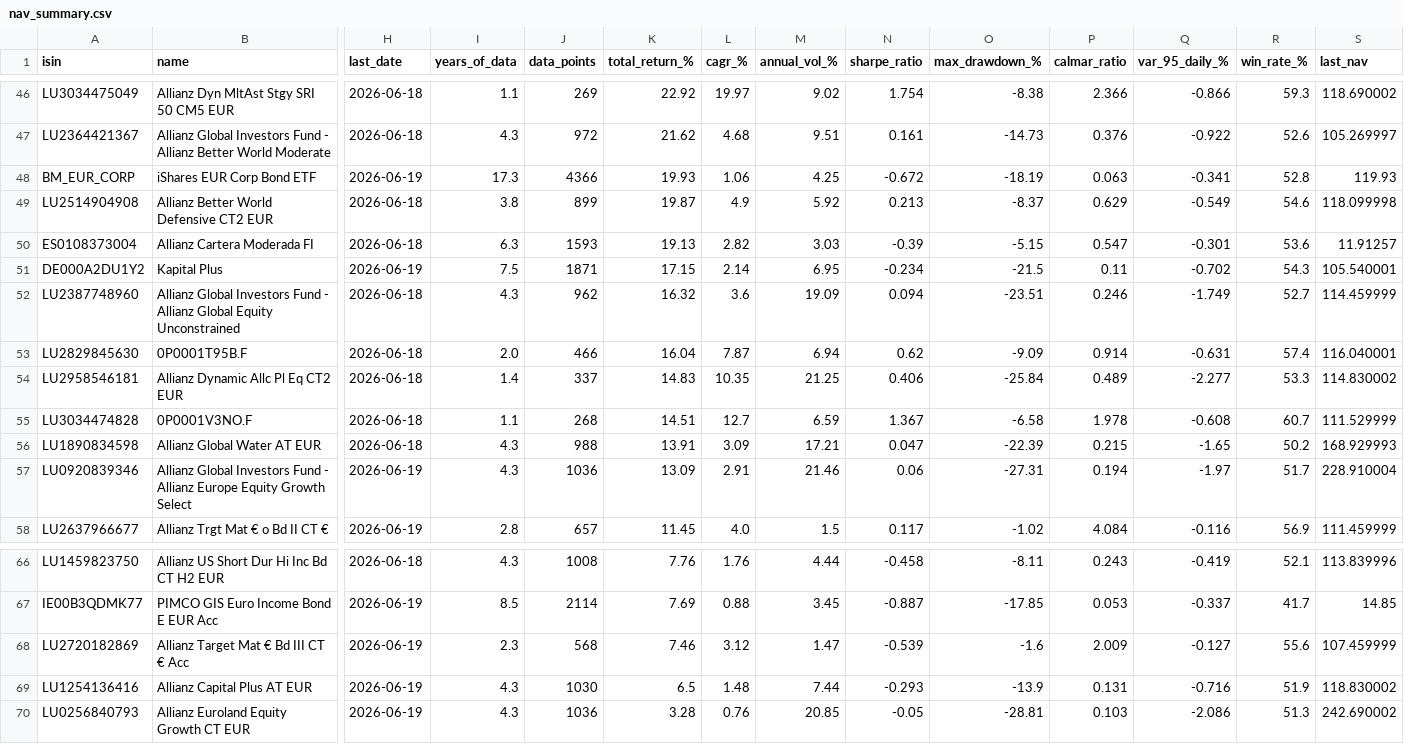
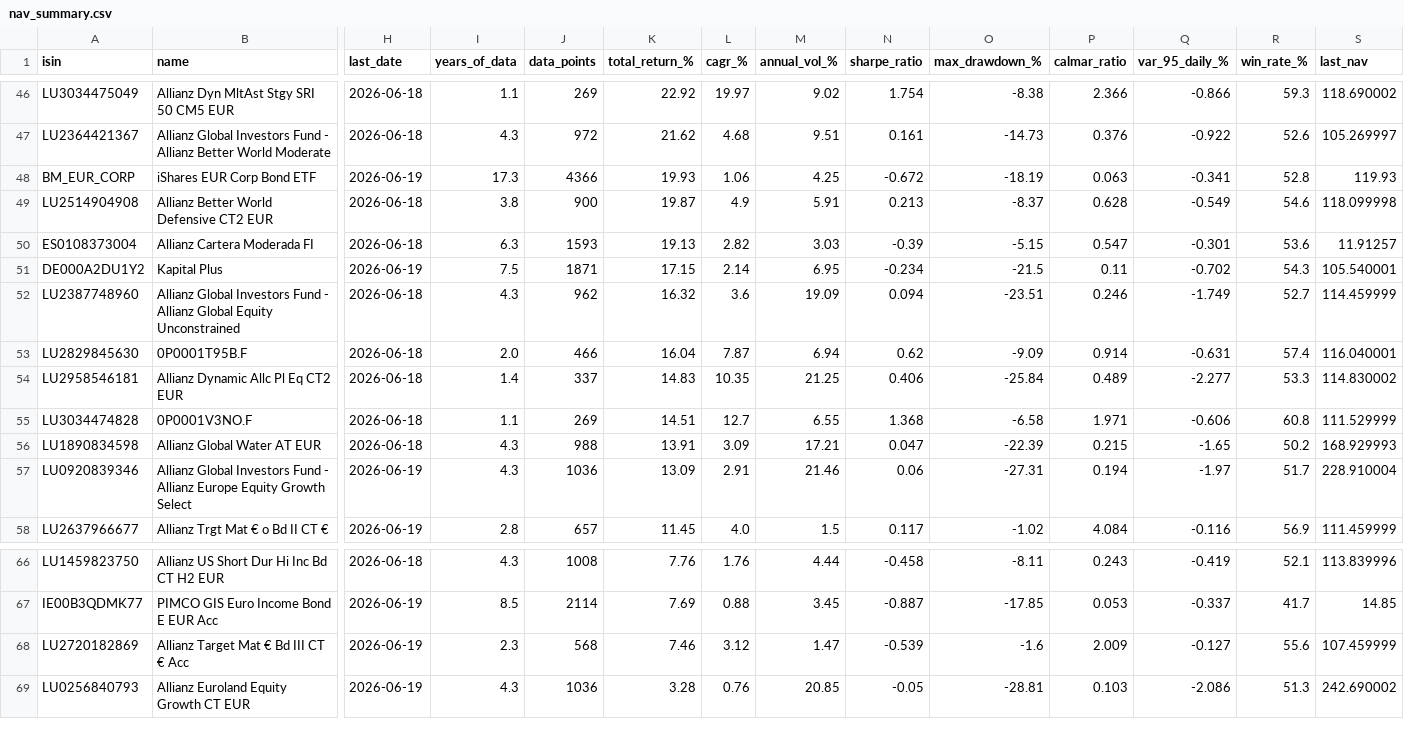
Before and after one commit to aleixtrull/allianz-fund-terminal, a CSV file: data/nav_summary.csv, drawn as a sheet; only a part is shown, gaps mark what is left out; rows hold the shown columns only; the diff names each change by its address in the sheet, - before the commit and + after, or states it on an @@ line.

```diff
--- a/data/nav_summary.csv
+++ b/data/nav_summary.csv
-J49 (data_points): 899
+J49 (data_points): 900
-M49 (annual_vol_%): 5.92
+M49 (annual_vol_%): 5.91
-P49 (calmar_ratio): 0.629
+P49 (calmar_ratio): 0.628
-J55 (data_points): 268
+J55 (data_points): 269
-M55 (annual_vol_%): 6.59
+M55 (annual_vol_%): 6.55
-N55 (sharpe_ratio): 1.367
+N55 (sharpe_ratio): 1.368
-P55 (calmar_ratio): 1.978
+P55 (calmar_ratio): 1.971
-Q55 (var_95_daily_%): -0.608
+Q55 (var_95_daily_%): -0.606
-R55 (win_rate_%): 60.7
+R55 (win_rate_%): 60.8
-row 69: LU1254136416 | Allianz Capital Plus AT EUR | 2026-06-19 | 4.3 | 1030 | 6.5 | 1.48 | 7.44 | -0.293 | -13.9 | 0.131 | -0.716 | 51.9 | 118.830002
```
Also changed, not shown: 1 other file.
